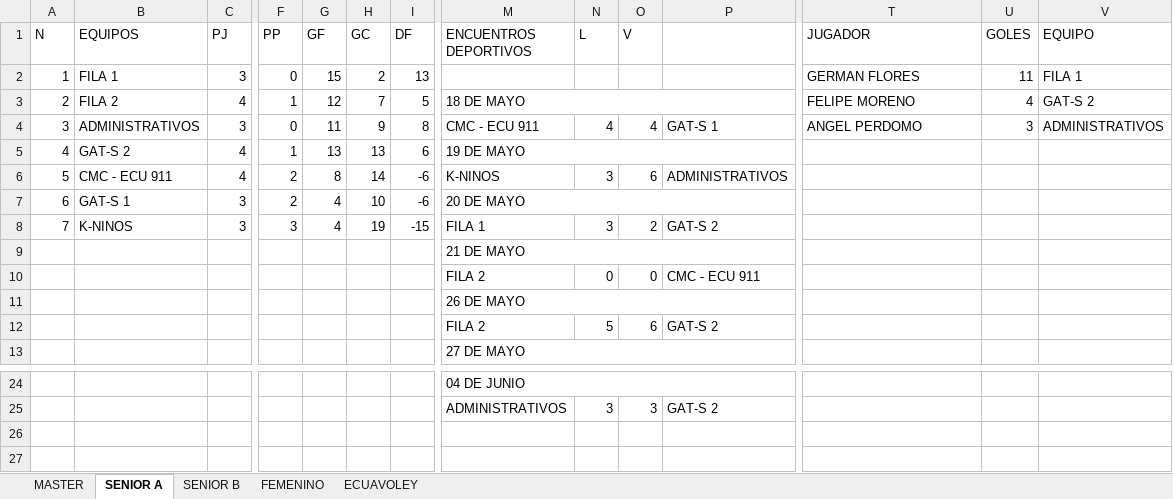
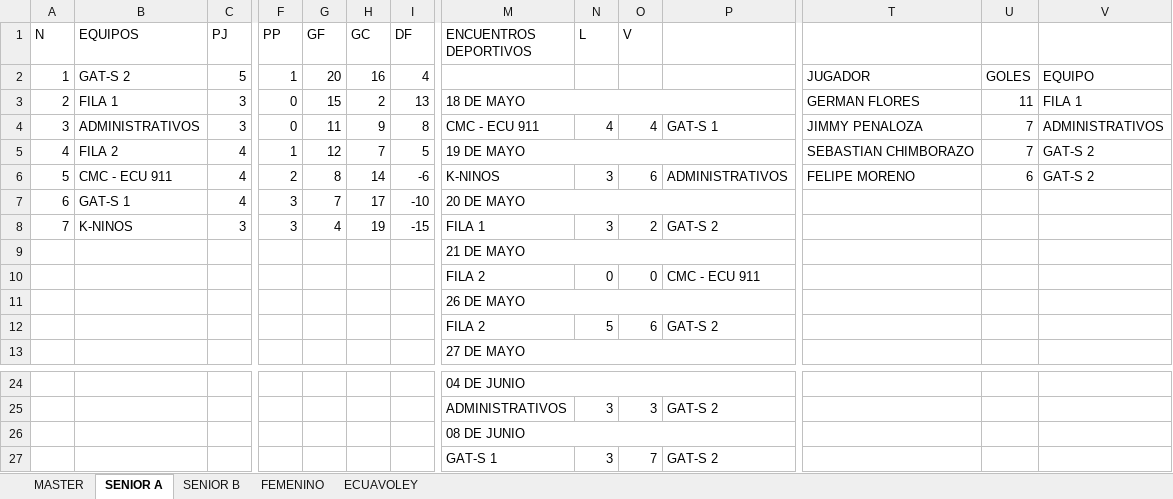
Before and after one commit to bonyhenry8-prog/jornadas-deportivas.boni, an Excel workbook: CAMPEONATO CACMQ 2026 (1).xlsx, sheet SENIOR A, drawn as a sheet; only a part is shown, gaps mark what is left out; values as stored, in another font and other column widths than the file's, no cell formats; removed rows and columns are numbered as before the commit, all else as after; rows hold the shown columns only; the diff names each change by its address in the sheet, - before the commit and + after, or states it on an @@ line.

```diff
--- a/CAMPEONATO CACMQ 2026 (1).xlsx (sheet SENIOR A)
+++ b/CAMPEONATO CACMQ 2026 (1).xlsx (sheet SENIOR A)
-T1: JUGADOR
+T1: (empty)
-U1: GOLES
+U1: (empty)
-V1: EQUIPO
+V1: (empty)
+row 2: 1 | GAT-S 2 | 5 | 1 | 20 | 16 | 4 |  |  |  |  | JUGADOR | GOLES | EQUIPO
@@ column A (N) renumbered in row 3 @@
-M3 (ENCUENTROS DEPORTIVOS): (empty)
+M3 (ENCUENTROS DEPORTIVOS): 18 DE MAYO
+M3:P3 merged
-row 3: 2 | FILA 2 | 4 | 1 | 12 | 7 | 5 | 18 DE MAYO |  |  |  | FELIPE MORENO | 4 | GAT-S 2
-T4: ANGEL PERDOMO
+T4: JIMMY PENALOZA
-U4: 3
+U4: 7
-row 5: 4 | GAT-S 2 | 4 | 1 | 13 | 13 | 6 | 19 DE MAYO
+row 5: 4 | FILA 2 | 4 | 1 | 12 | 7 | 5 | 19 DE MAYO |  |  |  | SEBASTIAN CHIMBORAZO | 7 | GAT-S 2
-T6: (empty)
+T6: FELIPE MORENO
-U6: (empty)
+U6: 6
-V6: (empty)
+V6: GAT-S 2
-C7 (PJ): 3
+C7 (PJ): 4
-F7 (PP): 2
+F7 (PP): 3
-G7 (GF): 4
+G7 (GF): 7
-H7 (GC): 10
+H7 (GC): 17
-I7 (DF): -6
+I7 (DF): -10
+row 26:  |  |  |  |  |  |  | 08 DE JUNIO
+row 27:  |  |  |  |  |  |  | GAT-S 1 | 3 | 7 | GAT-S 2
```
Also changed, not shown: sheet MASTER, sheet SENIOR B, sheet FEMENINO, cell formats, 1 other file.
